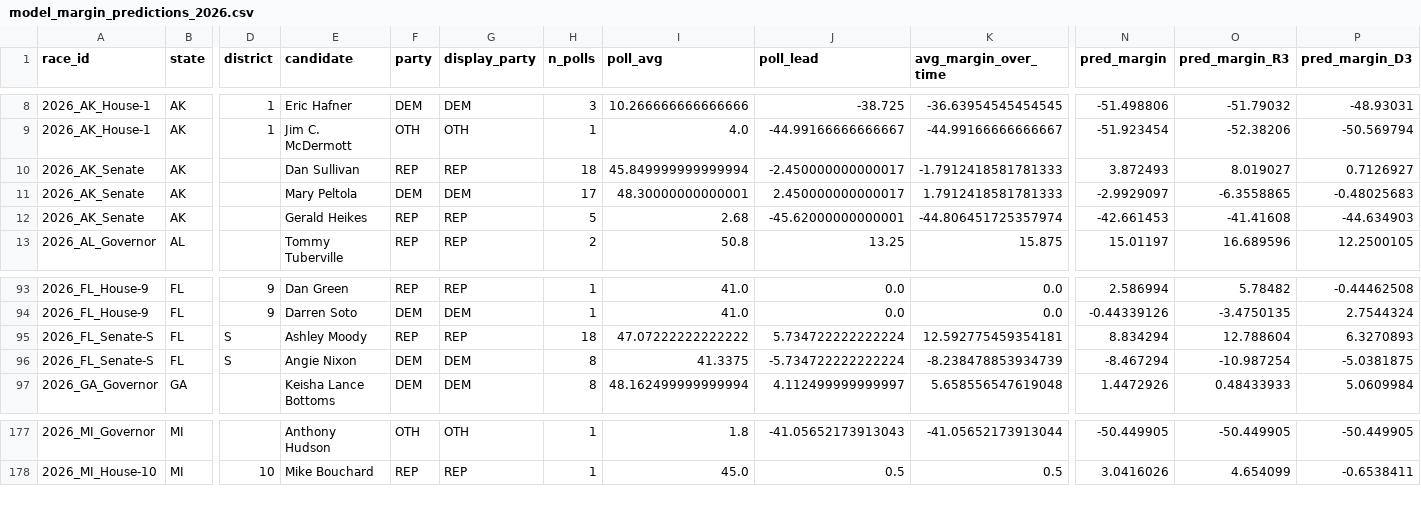
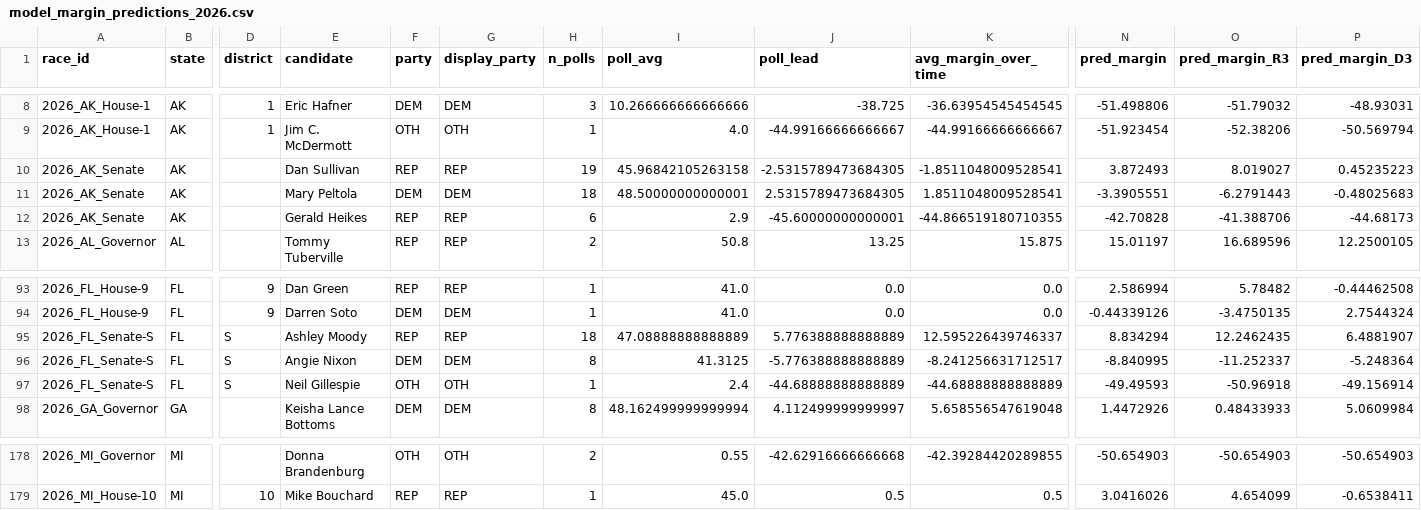
Before and after one commit to pjmerica/polling-agg-2026, a CSV file: data/processed/model_margin_predictions_2026.csv, drawn as a sheet; only a part is shown, gaps mark what is left out; addresses are those after the commit; rows hold the shown columns only; the diff covers the shown part only; the diff names each change by its address in the sheet, - before the commit and + after, or states it on an @@ line.

```diff
--- a/data/processed/model_margin_predictions_2026.csv
+++ b/data/processed/model_margin_predictions_2026.csv
-H10 (n_polls): 18
+H10 (n_polls): 19
-I10 (poll_avg): 45.849999999999994
+I10 (poll_avg): 45.96842105263158
-J10 (poll_lead): -2.450000000000017
+J10 (poll_lead): -2.5315789473684305
-K10 (avg_margin_over_time): -1.7912418581781333
+K10 (avg_margin_over_time): -1.8511048009528541
-P10 (pred_margin_D3): 0.7126927
+P10 (pred_margin_D3): 0.45235223
-H11 (n_polls): 17
+H11 (n_polls): 18
-I11 (poll_avg): 48.30000000000001
+I11 (poll_avg): 48.50000000000001
-J11 (poll_lead): 2.450000000000017
+J11 (poll_lead): 2.5315789473684305
-K11 (avg_margin_over_time): 1.7912418581781333
+K11 (avg_margin_over_time): 1.8511048009528541
-N11 (pred_margin): -2.9929097
+N11 (pred_margin): -3.3905551
-O11 (pred_margin_R3): -6.3558865
+O11 (pred_margin_R3): -6.2791443
-H12 (n_polls): 5
+H12 (n_polls): 6
-I12 (poll_avg): 2.68
+I12 (poll_avg): 2.9
-J12 (poll_lead): -45.62000000000001
+J12 (poll_lead): -45.60000000000001
-K12 (avg_margin_over_time): -44.806451725357974
+K12 (avg_margin_over_time): -44.866519180710355
-N12 (pred_margin): -42.661453
+N12 (pred_margin): -42.70828
-O12 (pred_margin_R3): -41.41608
+O12 (pred_margin_R3): -41.388706
-P12 (pred_margin_D3): -44.634903
+P12 (pred_margin_D3): -44.68173
-I95 (poll_avg): 47.07222222222222
+I95 (poll_avg): 47.08888888888889
-J95 (poll_lead): 5.734722222222224
+J95 (poll_lead): 5.776388888888889
-K95 (avg_margin_over_time): 12.592775459354181
+K95 (avg_margin_over_time): 12.595226439746337
-O95 (pred_margin_R3): 12.788604
+O95 (pred_margin_R3): 12.2462435
-P95 (pred_margin_D3): 6.3270893
+P95 (pred_margin_D3): 6.4881907
-I96 (poll_avg): 41.3375
+I96 (poll_avg): 41.3125
-J96 (poll_lead): -5.734722222222224
+J96 (poll_lead): -5.776388888888889
-K96 (avg_margin_over_time): -8.238478853934739
+K96 (avg_margin_over_time): -8.241256631712517
-N96 (pred_margin): -8.467294
+N96 (pred_margin): -8.840995
-O96 (pred_margin_R3): -10.987254
+O96 (pred_margin_R3): -11.252337
-P96 (pred_margin_D3): -5.0381875
+P96 (pred_margin_D3): -5.248364
+row 97: 2026_FL_Senate-S | FL | S | Neil Gillespie | OTH | OTH | 1 | 2.4 | -44.68888888888889 | -44.68888888888889 | -49.49593 | -50.96918 | -49.156914
-E178 (candidate): Anthony Hudson
+E178 (candidate): Donna Brandenburg
-H178 (n_polls): 1
+H178 (n_polls): 2
-I178 (poll_avg): 1.8
+I178 (poll_avg): 0.55
-J178 (poll_lead): -41.05652173913043
+J178 (poll_lead): -42.62916666666668
-K178 (avg_margin_over_time): -41.05652173913044
+K178 (avg_margin_over_time): -42.39284420289855
-N178 (pred_margin): -50.449905
+N178 (pred_margin): -50.654903
-O178 (pred_margin_R3): -50.449905
+O178 (pred_margin_R3): -50.654903
-P178 (pred_margin_D3): -50.449905
+P178 (pred_margin_D3): -50.654903
```
Also changed, not shown: 147 edited cells elsewhere in this file, data/processed/model_predictions_2026.csv, data/processed/model_primary_margin_predictions_2026.csv, 8 other files.
